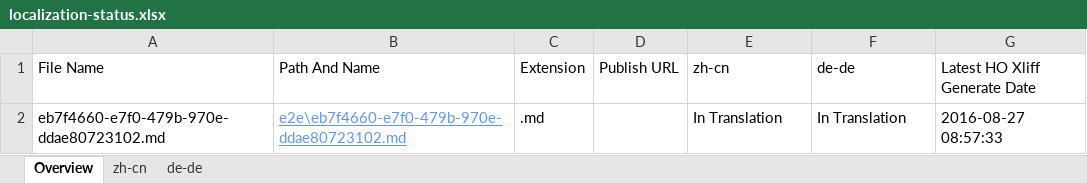
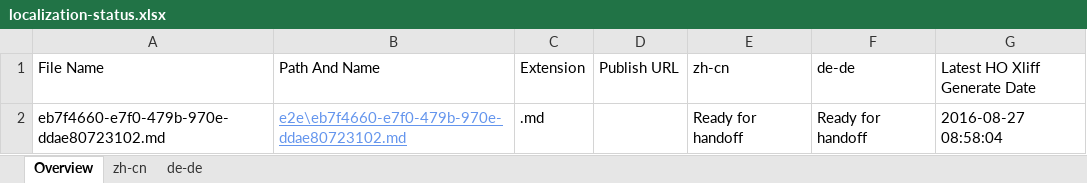
Before and after one commit to OpenLocalizationTestOrg/ol-test0-handback, an Excel workbook: ol-handback/OpenLocalizationTestOrg/ol-test0/ci/localization-status.xlsx, sheet Overview, drawn as a sheet; values as stored, in another font and other column widths than the file's, no borders; table styles not drawn; the diff names each change by its address in the sheet, - before the commit and + after, or states it on an @@ line.

Commit message:
Generate Report for Handoff

```diff
--- a/ol-handback/OpenLocalizationTestOrg/ol-test0/ci/localization-status.xlsx (sheet Overview)
+++ b/ol-handback/OpenLocalizationTestOrg/ol-test0/ci/localization-status.xlsx (sheet Overview)
-E2 (zh-cn): In Translation
+E2 (zh-cn): Ready for handoff
-F2 (de-de): In Translation
+F2 (de-de): Ready for handoff
-G2 (Latest HO Xliff Generate Date): 2016-08-27 08:57:33
+G2 (Latest HO Xliff Generate Date): 2016-08-27 08:58:04
```
Also changed, not shown: sheet zh-cn, sheet de-de.
